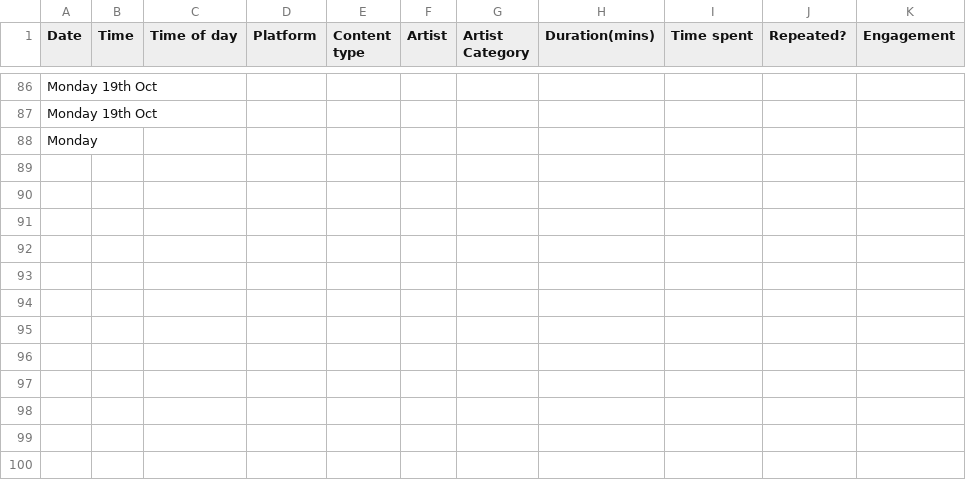
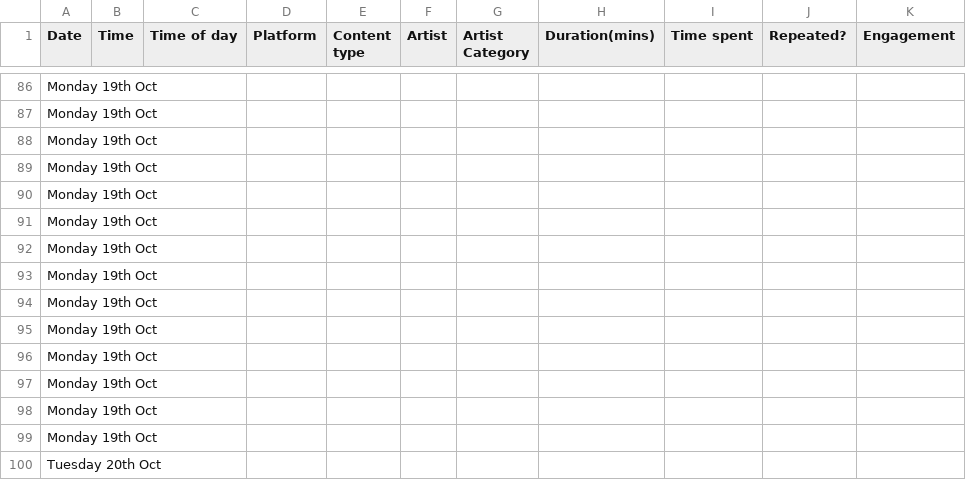
Before and after one commit to R-SKZ08/DearData_Project, a CSV file: KPOP DATA COLLECTION.csv, drawn as a sheet; only a part is shown, gaps mark what is left out.

Commit message:
Update KPOP DATA COLLECTION.csv

```diff
--- a/KPOP DATA COLLECTION.csv
+++ b/KPOP DATA COLLECTION.csv
@@ -87,2 +87,14 @@ Monday 19th Oct,,,,,,,,,,
 Monday 19th Oct,,,,,,,,,,
-Monday,,,,,,,,,,
+Monday 19th Oct,,,,,,,,,,
+Monday 19th Oct,,,,,,,,,,
+Monday 19th Oct,,,,,,,,,,
+Monday 19th Oct,,,,,,,,,,
+Monday 19th Oct,,,,,,,,,,
+Monday 19th Oct,,,,,,,,,,
+Monday 19th Oct,,,,,,,,,,
+Monday 19th Oct,,,,,,,,,,
+Monday 19th Oct,,,,,,,,,,
+Monday 19th Oct,,,,,,,,,,
+Monday 19th Oct,,,,,,,,,,
+Monday 19th Oct,,,,,,,,,,
+Tuesday 20th Oct,,,,,,,,,,
```
